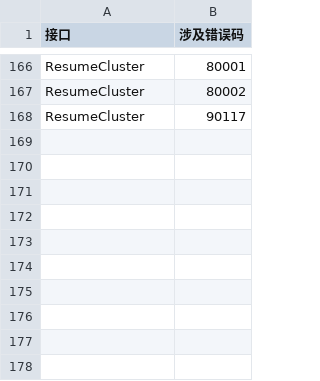
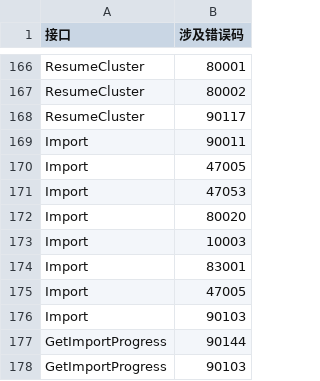
Before and after one commit to islasola/mockdoc, a CSV file: erroref/grouping.csv, drawn as a sheet; only a part is shown, gaps mark what is left out; the diff names each change by its address in the sheet, - before the commit and + after, or states it on an @@ line.

```diff
--- a/erroref/grouping.csv
+++ b/erroref/grouping.csv
+row 169: Import | 90011
+row 170: Import | 47005
+row 171: Import | 47053
+row 172: Import | 80020
+row 173: Import | 10003
+row 174: Import | 83001
+row 175: Import | 47005
+row 176: Import | 90103
+row 177: GetImportProgress | 90144
+row 178: GetImportProgress | 90103
```
Also changed, not shown: erroref/errcode.csv, 3 other files.
